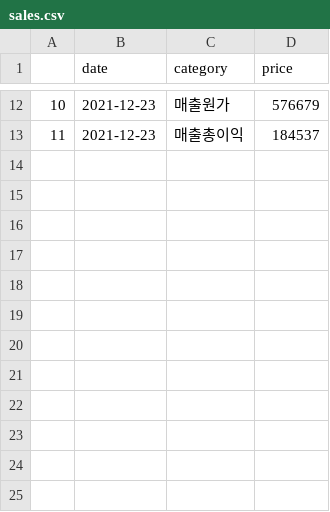
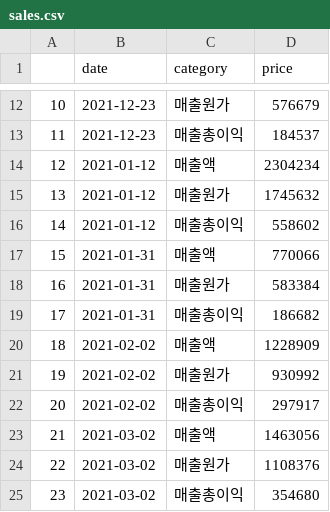
Before and after one commit to ProjectTripN/TripN_admin, a CSV file: back-end/ledger/data/sales.csv, drawn as a sheet; only a part is shown, gaps mark what is left out; the diff names each change by its address in the sheet, - before the commit and + after, or states it on an @@ line.

```diff
--- a/back-end/ledger/data/sales.csv
+++ b/back-end/ledger/data/sales.csv
+row 14: 12 | 2021-01-12 | 매출액 | 2304234
+row 15: 13 | 2021-01-12 | 매출원가 | 1745632
+row 16: 14 | 2021-01-12 | 매출총이익 | 558602
+row 17: 15 | 2021-01-31 | 매출액 | 770066
+row 18: 16 | 2021-01-31 | 매출원가 | 583384
+row 19: 17 | 2021-01-31 | 매출총이익 | 186682
+row 20: 18 | 2021-02-02 | 매출액 | 1228909
+row 21: 19 | 2021-02-02 | 매출원가 | 930992
+row 22: 20 | 2021-02-02 | 매출총이익 | 297917
+row 23: 21 | 2021-03-02 | 매출액 | 1463056
+row 24: 22 | 2021-03-02 | 매출원가 | 1108376
+row 25: 23 | 2021-03-02 | 매출총이익 | 354680
```
Also changed, not shown: back-end/ledger/data/cost.csv, back-end/reservation/data/price.csv, 12 other files.
